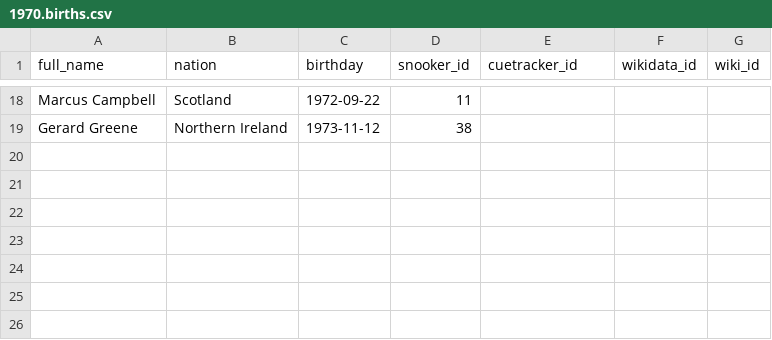
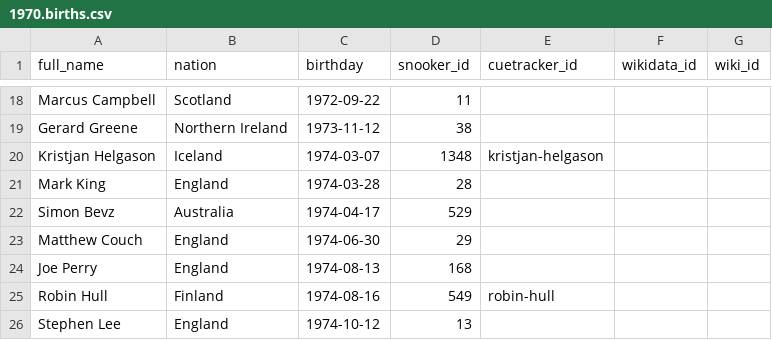
Before and after one commit to dreamerminsk/wiki-langs, a CSV file: players/1970.births.csv, drawn as a sheet; only a part is shown, gaps mark what is left out.

Commit message:
Update 1970.births.csv

```diff
--- a/players/1970.births.csv
+++ b/players/1970.births.csv
@@ -19 +19,8 @@ Marcus Campbell,Scotland,1972-09-22,11,,,
 Gerard Greene,Northern Ireland,1973-11-12,38,,,
+Kristjan Helgason,Iceland,1974-03-07,1348,kristjan-helgason,,
+Mark King,England,1974-03-28,28,,,
+Simon Bevz,Australia,1974-04-17,529,,,
+Matthew Couch,England,1974-06-30,29,,,
+Joe Perry,England,1974-08-13,168,,,
+Robin Hull,Finland,1974-08-16,549,robin-hull,,
+Stephen Lee,England,1974-10-12,13,,,
```
